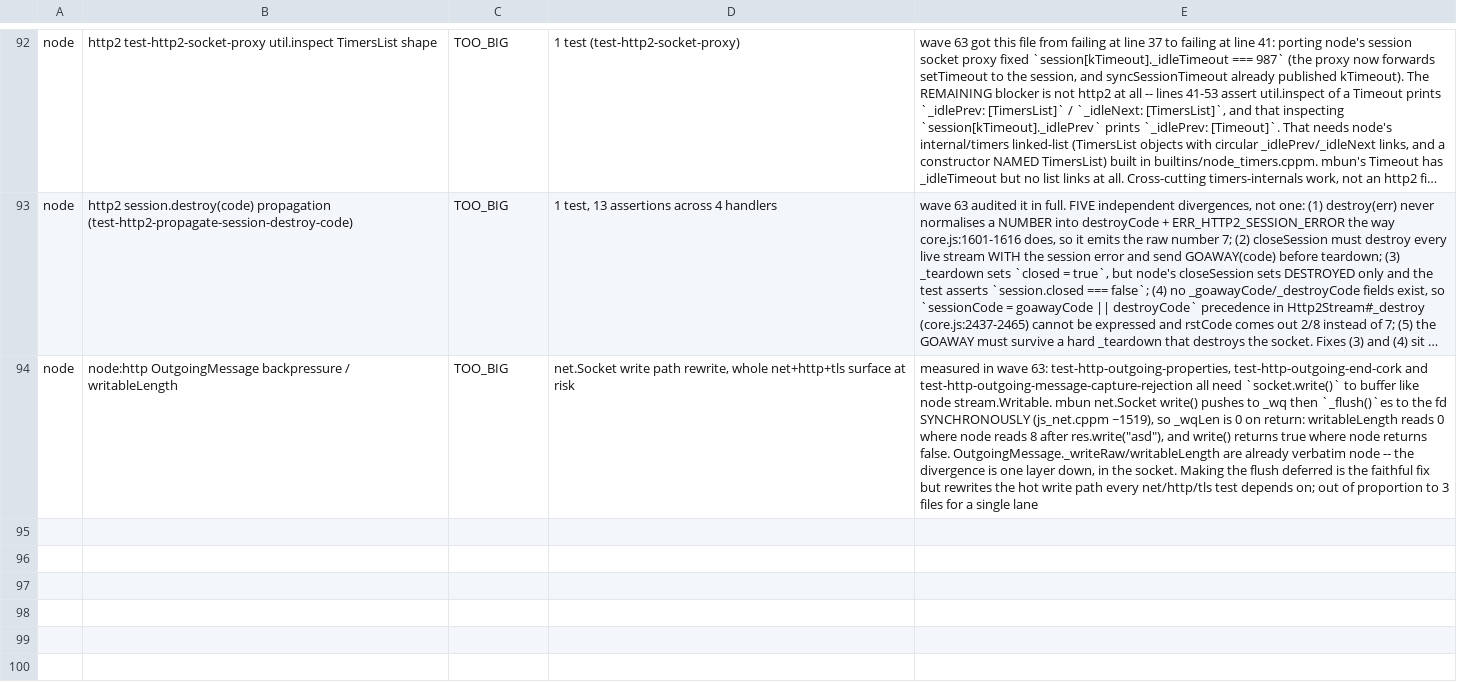
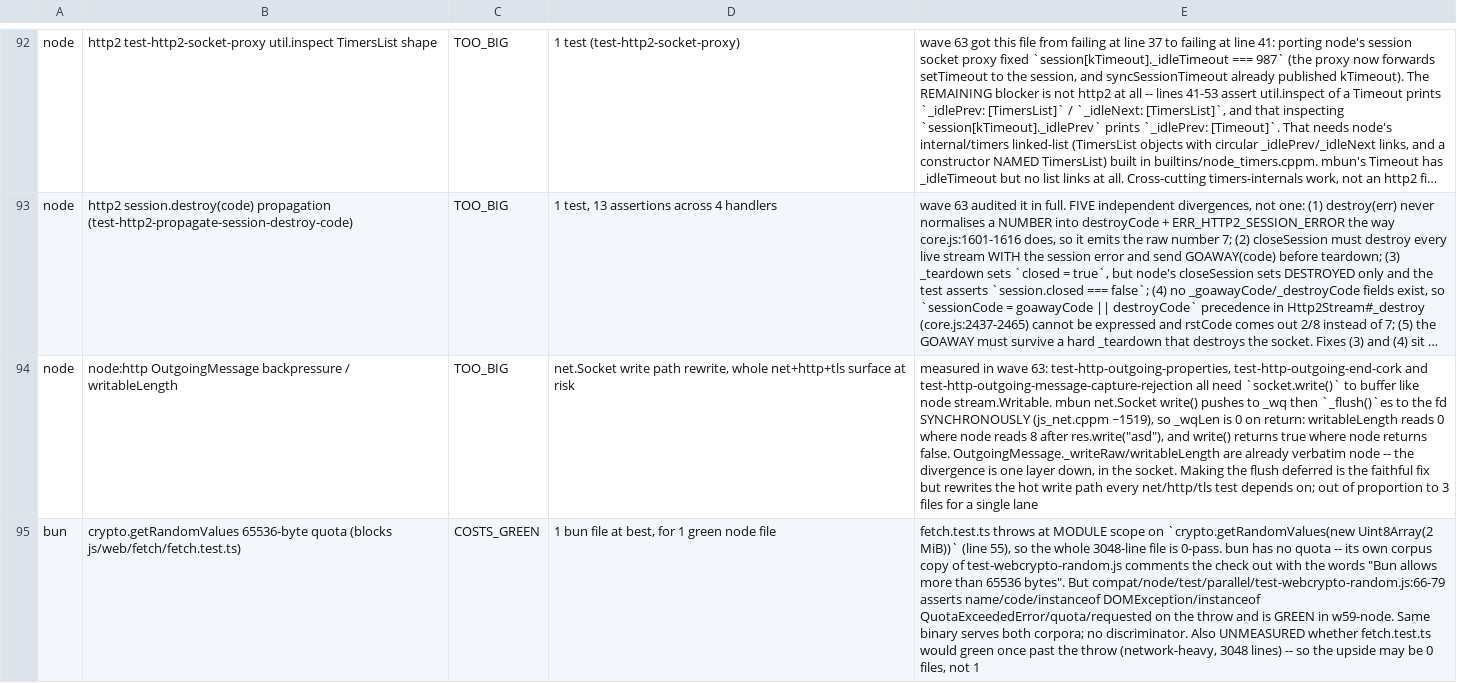
Before and after one commit to Sunrisepeak/mbun, a TSV file: tools/integration/struck.tsv, drawn as a sheet; only a part is shown, gaps mark what is left out; long unchanged cells end in …; the diff names each change by its address in the sheet, - before the commit and + after, or states it on an @@ line.

```diff
--- a/tools/integration/struck.tsv
+++ b/tools/integration/struck.tsv
+row 95: bun | crypto.getRandomValues 65536-byte quota (blocks js/web/fetch/fetch.test.ts) | COSTS_GREEN | 1 bun file at best, for 1 green node file | fetch.test.ts throws at MODULE scope on `crypto.getRandomValues(new Uint8Array(2 MiB))` (line 55), so the whole 3048-line file is 0-pass. bun has no quota -- its own corpus copy of test-webcrypto-random.js comments the check out with the words "Bun allows more than 65536 bytes". But compat/node/test/parallel/test-webcrypto-random.js:66-79 asserts name/code/instanceof DOMException/instanceof QuotaExceededError/quota/requested on the throw and is GREEN in w59-node. Same binary serves both corpora; no discriminator. Also UNMEASURED whether fetch.test.ts would green once past the throw (network-heavy, 3048 lines) -- so the upside may be 0 files, not 1
```
